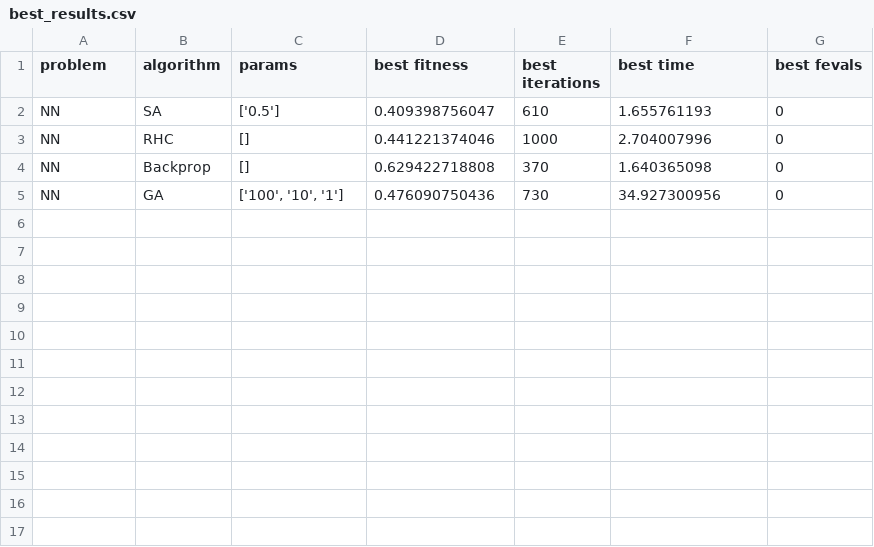
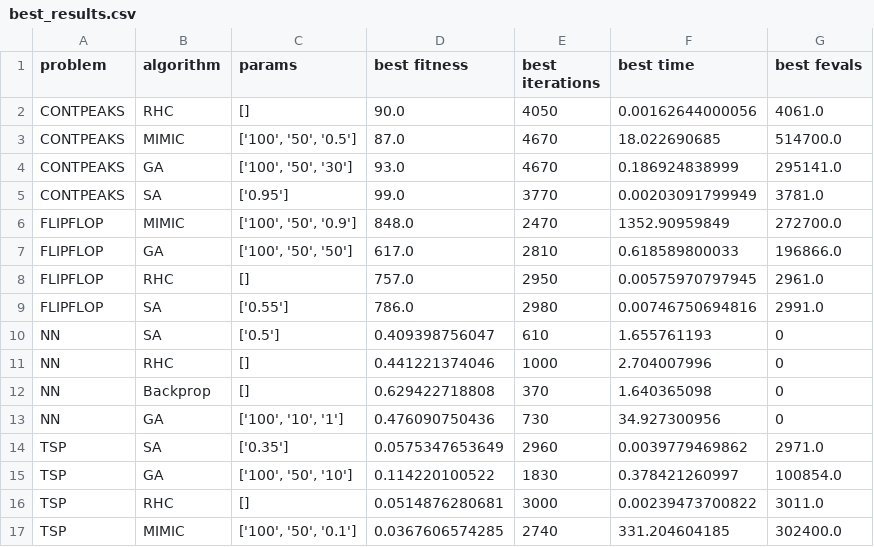
Before and after one commit to eazymac25/cs7641-randomized-optimization, a CSV file: solution/copied_code/output/best_results.csv, drawn as a sheet.

```diff
--- a/solution/copied_code/output/best_results.csv
+++ b/solution/copied_code/output/best_results.csv
@@ -1,2 +1,10 @@
 problem,algorithm,params,best fitness,best iterations,best time,best fevals
+CONTPEAKS,RHC,"[]",90.0,4050,0.00162644000056,4061.0
+CONTPEAKS,MIMIC,"['100', '50', '0.5']",87.0,4670,18.022690685,514700.0
+CONTPEAKS,GA,"['100', '50', '30']",93.0,4670,0.186924838999,295141.0
+CONTPEAKS,SA,"['0.95']",99.0,3770,0.00203091799949,3781.0
+FLIPFLOP,MIMIC,"['100', '50', '0.9']",848.0,2470,1352.90959849,272700.0
+FLIPFLOP,GA,"['100', '50', '50']",617.0,2810,0.618589800033,196866.0
+FLIPFLOP,RHC,"[]",757.0,2950,0.00575970797945,2961.0
+FLIPFLOP,SA,"['0.55']",786.0,2980,0.00746750694816,2991.0
 NN,SA,"['0.5']",0.409398756047,610,1.655761193,0
@@ -5 +13,5 @@ NN,Backprop,"[]",0.629422718808,370,1.640365098,0
 NN,GA,"['100', '10', '1']",0.476090750436,730,34.927300956,0
+TSP,SA,"['0.35']",0.0575347653649,2960,0.0039779469862,2971.0
+TSP,GA,"['100', '50', '10']",0.114220100522,1830,0.378421260997,100854.0
+TSP,RHC,"[]",0.0514876280681,3000,0.00239473700822,3011.0
+TSP,MIMIC,"['100', '50', '0.1']",0.0367606574285,2740,331.204604185,302400.0
```
Also changed, not shown: 33 other files.
